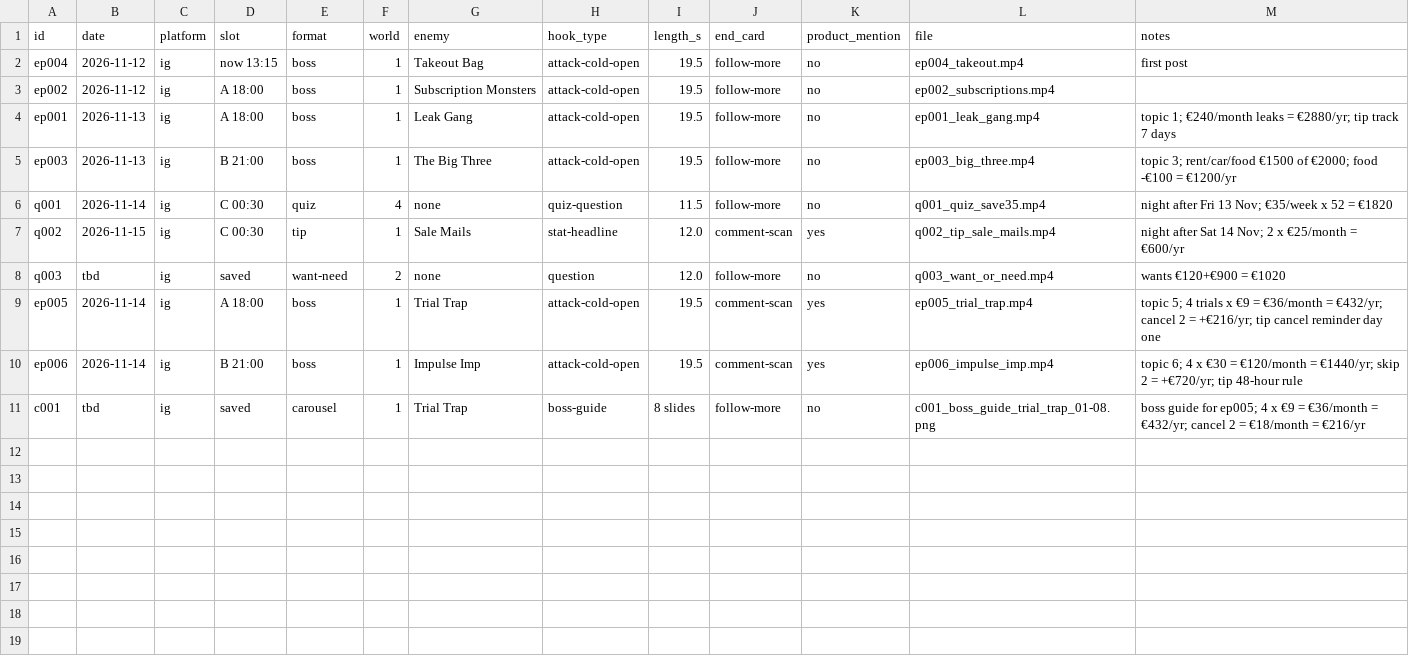
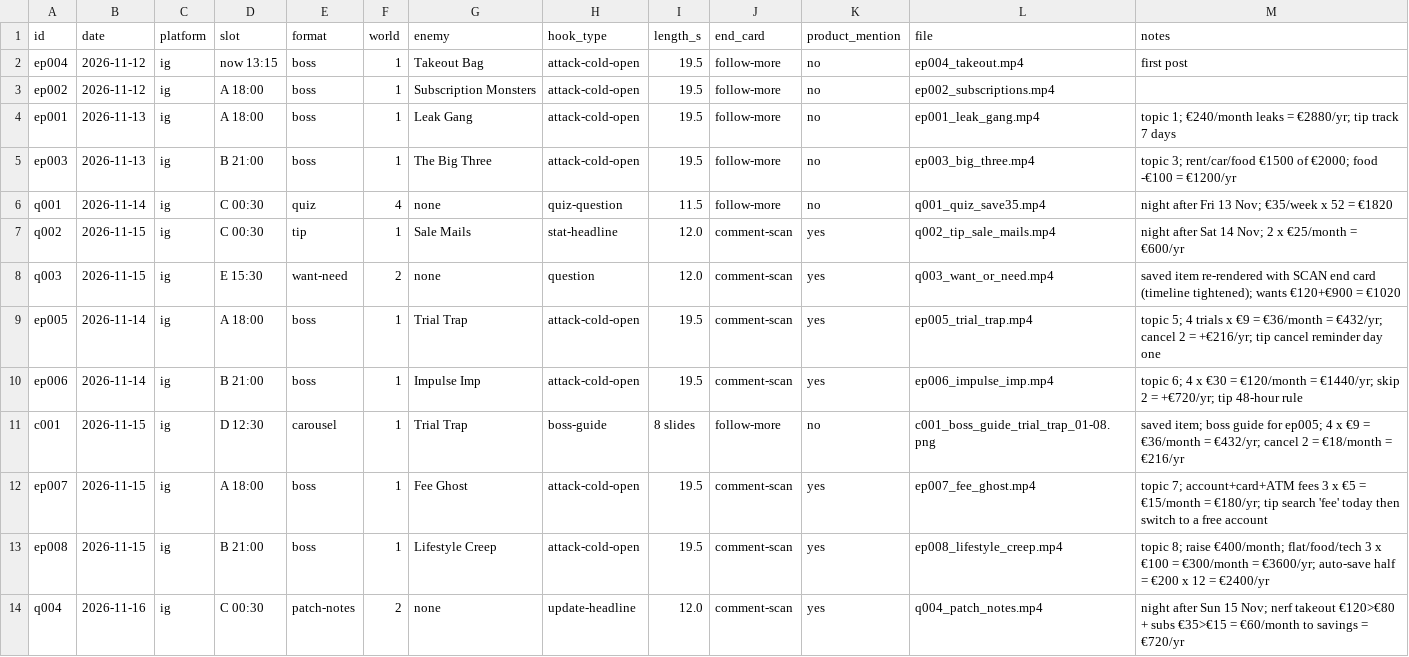
Before and after one commit to fwhytwvkm5-coder/dime-money-quest, a CSV file: content/log.csv, drawn as a sheet.

```diff
--- a/content/log.csv
+++ b/content/log.csv
@@ -7,5 +7,8 @@ q001,2026-11-14,ig,C 00:30,quiz,4,none,quiz-question,11.5,follow-more,no,q001_qu
 q002,2026-11-15,ig,C 00:30,tip,1,Sale Mails,stat-headline,12.0,comment-scan,yes,q002_tip_sale_mails.mp4,night after Sat 14 Nov; 2 x €25/month = €600/yr
-q003,tbd,ig,saved,want-need,2,none,question,12.0,follow-more,no,q003_want_or_need.mp4,wants €120+€900 = €1020
+q003,2026-11-15,ig,E 15:30,want-need,2,none,question,12.0,comment-scan,yes,q003_want_or_need.mp4,saved item re-rendered with SCAN end card (timeline tightened); wants €120+€900 = €1020
 ep005,2026-11-14,ig,A 18:00,boss,1,Trial Trap,attack-cold-open,19.5,comment-scan,yes,ep005_trial_trap.mp4,topic 5; 4 trials x €9 = €36/month = €432/yr; cancel 2 = +€216/yr; tip cancel reminder day one
 ep006,2026-11-14,ig,B 21:00,boss,1,Impulse Imp,attack-cold-open,19.5,comment-scan,yes,ep006_impulse_imp.mp4,topic 6; 4 x €30 = €120/month = €1440/yr; skip 2 = +€720/yr; tip 48-hour rule
-c001,tbd,ig,saved,carousel,1,Trial Trap,boss-guide,8 slides,follow-more,no,c001_boss_guide_trial_trap_01-08.png,boss guide for ep005; 4 x €9 = €36/month = €432/yr; cancel 2 = €18/month = €216/yr
+c001,2026-11-15,ig,D 12:30,carousel,1,Trial Trap,boss-guide,8 slides,follow-more,no,c001_boss_guide_trial_trap_01-08.png,saved item; boss guide for ep005; 4 x €9 = €36/month = €432/yr; cancel 2 = €18/month = €216/yr
+ep007,2026-11-15,ig,A 18:00,boss,1,Fee Ghost,attack-cold-open,19.5,comment-scan,yes,ep007_fee_ghost.mp4,topic 7; account+card+ATM fees 3 x €5 = €15/month = €180/yr; tip search 'fee' today then switch to a free account
+ep008,2026-11-15,ig,B 21:00,boss,1,Lifestyle Creep,attack-cold-open,19.5,comment-scan,yes,ep008_lifestyle_creep.mp4,topic 8; raise €400/month; flat/food/tech 3 x €100 = €300/month = €3600/yr; auto-save half = €200 x 12 = €2400/yr
+q004,2026-11-16,ig,C 00:30,patch-notes,2,none,update-headline,12.0,comment-scan,yes,q004_patch_notes.mp4,night after Sun 15 Nov; nerf takeout €120>€80 + subs €35>€15 = €60/month to savings = €720/yr
```
Also changed, not shown: 6 other files.
